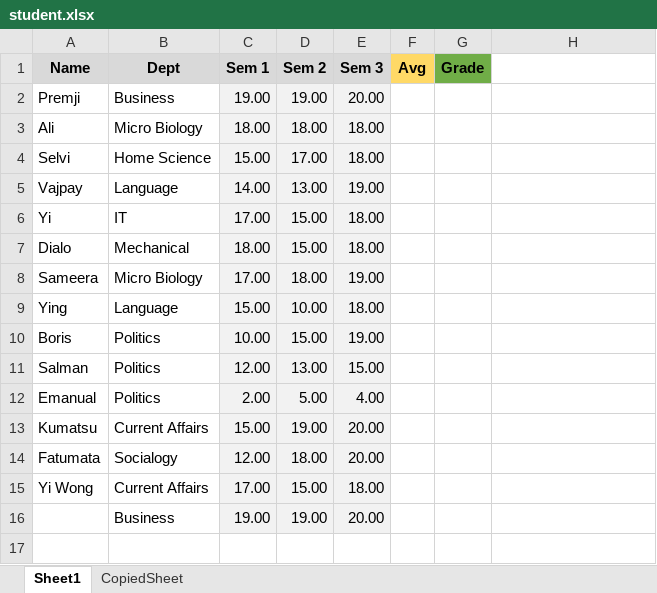
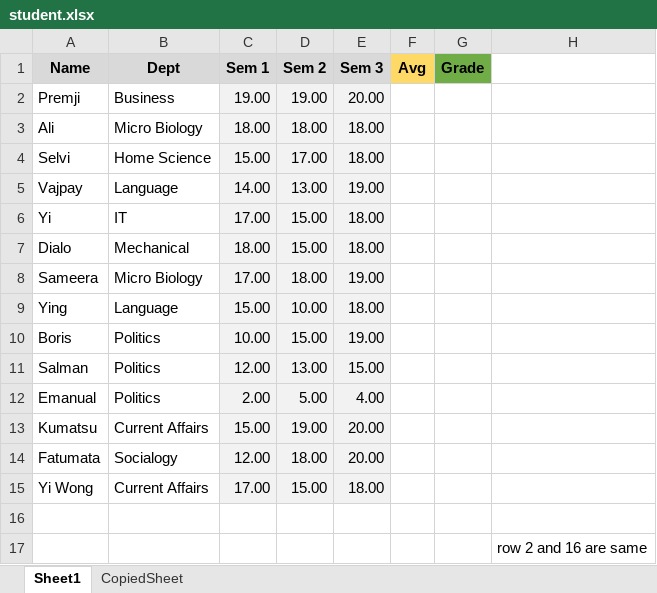
Before and after one commit to fasulu/RemoveDuplicatesActivityInExcel, an Excel workbook: resources/student.xlsx, sheet Sheet1, drawn as a sheet; values as stored, in another font and other column widths than the file's, no borders; the diff names each change by its address in the sheet, - before the commit and + after, or states it on an @@ line.

```diff
--- a/resources/student.xlsx (sheet Sheet1)
+++ b/resources/student.xlsx (sheet Sheet1)
-row 16:  | Business | 19.00 | 19.00 | 20.00
+row 16: (empty)
-C16:E16 fill: #F2F2F2
+C16:E16 fill: none
+row 17:  |  |  |  |  |  |  | row 2 and 16 are same
```
Also changed, not shown: sheet CopiedSheet, 4 other files.
